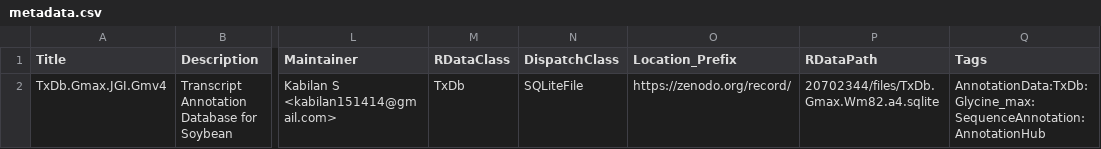
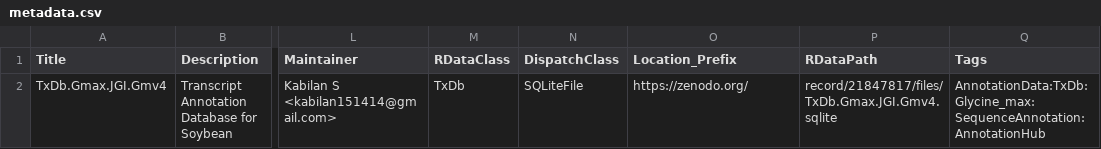
Before and after one commit to kabilanbio/TxDb.Gmax.JGI.Gmv4, a CSV file: inst/extdata/metadata.csv, drawn as a sheet; only a part is shown, gaps mark what is left out; the diff names each change by its address in the sheet, - before the commit and + after, or states it on an @@ line.

```diff
--- a/inst/extdata/metadata.csv
+++ b/inst/extdata/metadata.csv
-O2 (Location_Prefix): https://zenodo.org/record/
+O2 (Location_Prefix): https://zenodo.org/
-P2 (RDataPath): 20702344/files/TxDb.Gmax.Wm82.a4.sqlite
+P2 (RDataPath): record/21847817/files/TxDb.Gmax.JGI.Gmv4.sqlite
```
Also changed, not shown: 1 other file.
